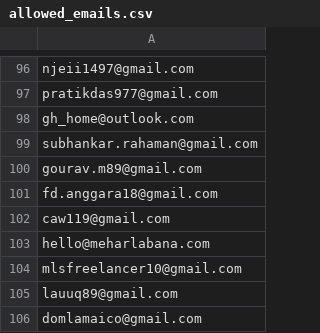
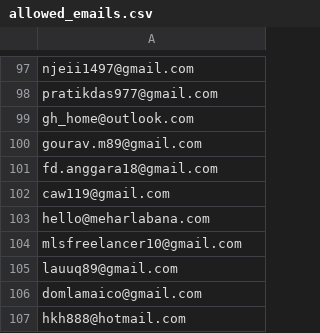
Before and after one commit to ikermato144-eng/premium-access, a CSV file: allowed_emails.csv, drawn as a sheet; only a part is shown, gaps mark what is left out; the shorter side is filled out with more unchanged rows; removed rows and columns are numbered as before the commit, all else as after; the diff covers the shown part only; the diff names each change by its address in the sheet, - before the commit and + after, or states it on an @@ line.

```diff
--- a/allowed_emails.csv
+++ b/allowed_emails.csv
-row 99: subhankar.rahaman@gmail.com
```
Also changed, not shown: 3 added rows and 2 removed rows elsewhere in this file.
